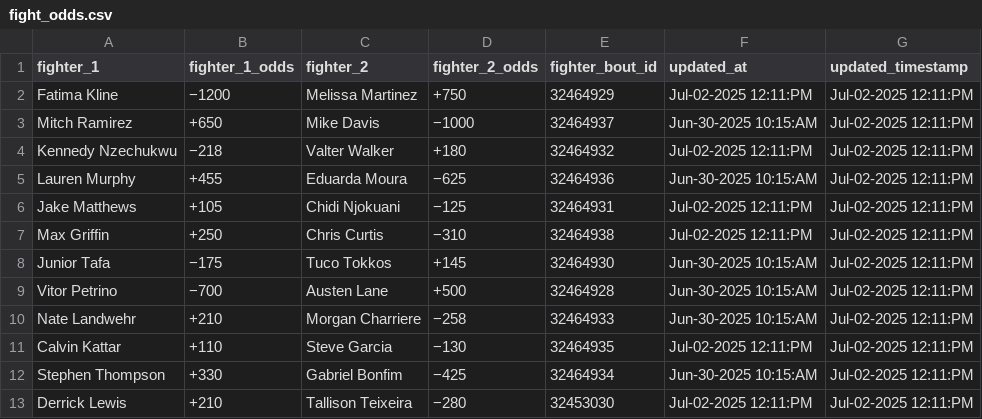
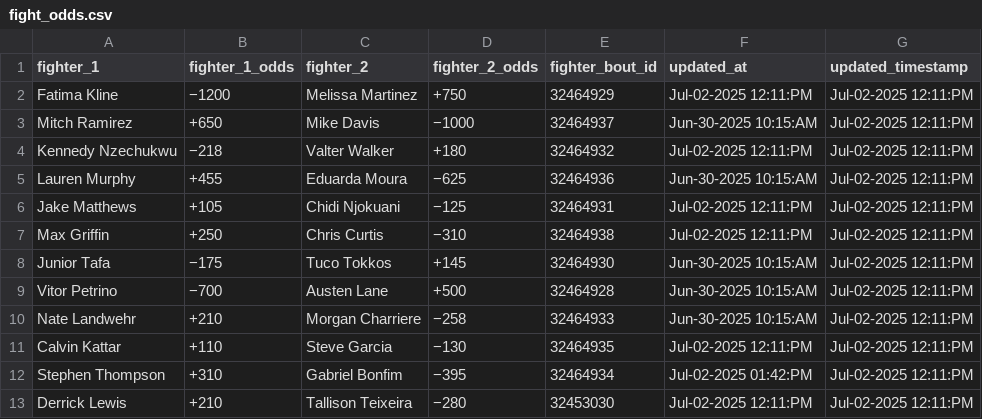
Before and after one commit to socialatm/draftkings, a CSV file: fight_odds.csv, drawn as a sheet.

```diff
--- a/fight_odds.csv
+++ b/fight_odds.csv
@@ -11,3 +11,3 @@ Nate Landwehr,+210,Morgan Charriere,−258,32464933,Jun-30-2025 10:15:AM,Jul-02-
 Calvin Kattar,+110,Steve Garcia,−130,32464935,Jul-02-2025 12:11:PM,Jul-02-2025 12:11:PM
-Stephen Thompson,+330,Gabriel Bonfim,−425,32464934,Jun-30-2025 10:15:AM,Jul-02-2025 12:11:PM
+Stephen Thompson,+310,Gabriel Bonfim,−395,32464934,Jul-02-2025 01:42:PM,Jul-02-2025 12:11:PM
 Derrick Lewis,+210,Tallison Teixeira,−280,32453030,Jul-02-2025 12:11:PM,Jul-02-2025 12:11:PM
```
Also changed, not shown: 1 other file.
